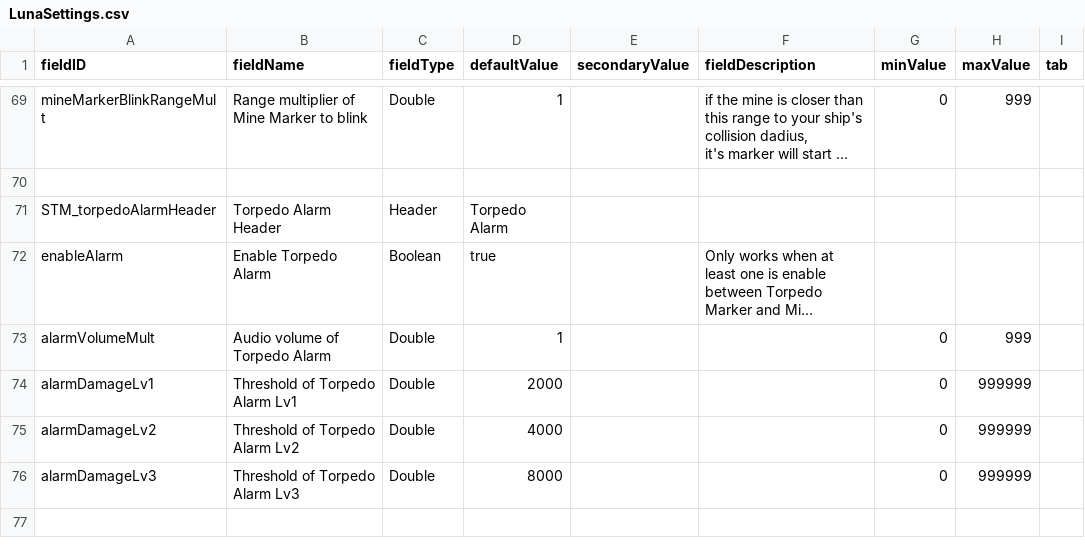
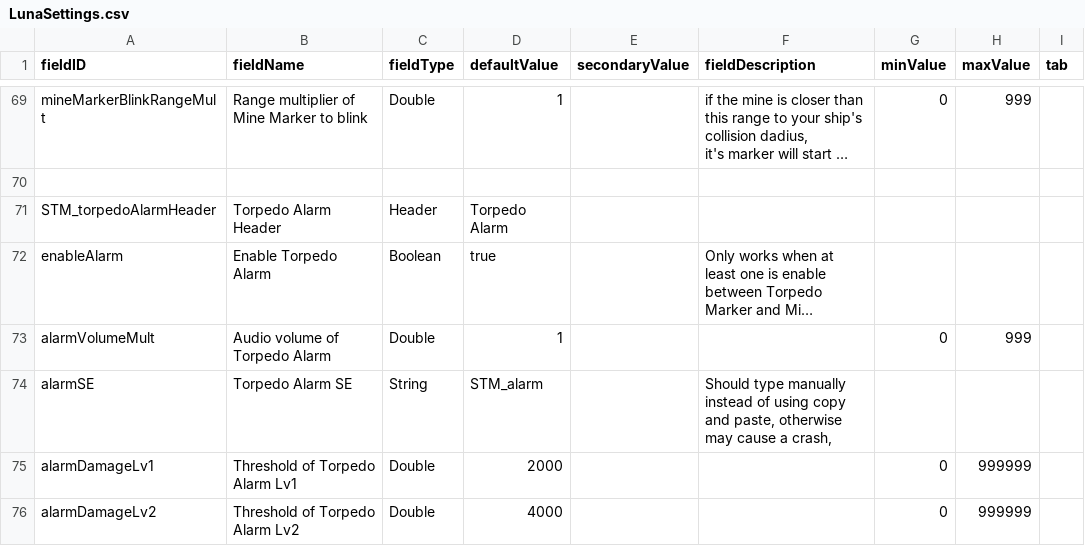
Before and after one commit to saya39/System_Marker, a CSV file: data/config/LunaSettings.csv, drawn as a sheet; only a part is shown, gaps mark what is left out; the shorter side is filled out with more unchanged rows; long unchanged cells end in …; the diff names each change by its address in the sheet, - before the commit and + after, or states it on an @@ line.

```diff
--- a/data/config/LunaSettings.csv
+++ b/data/config/LunaSettings.csv
+row 74: alarmSE | Torpedo Alarm SE | String | STM_alarm |  | Should type manually instead of using copy and paste, otherwise may cause a crash,
```
Also changed, not shown: 5 other files.
